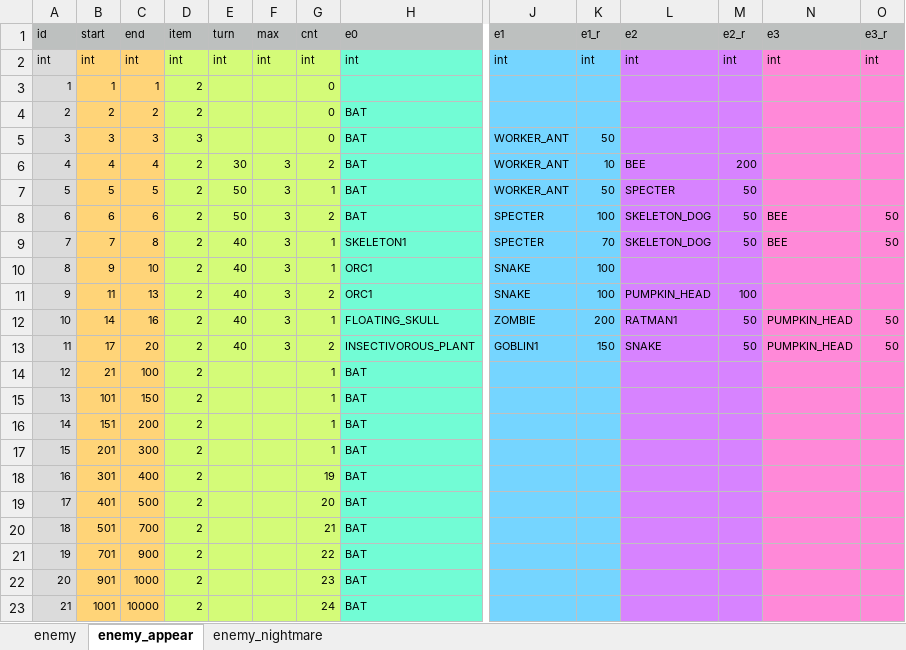
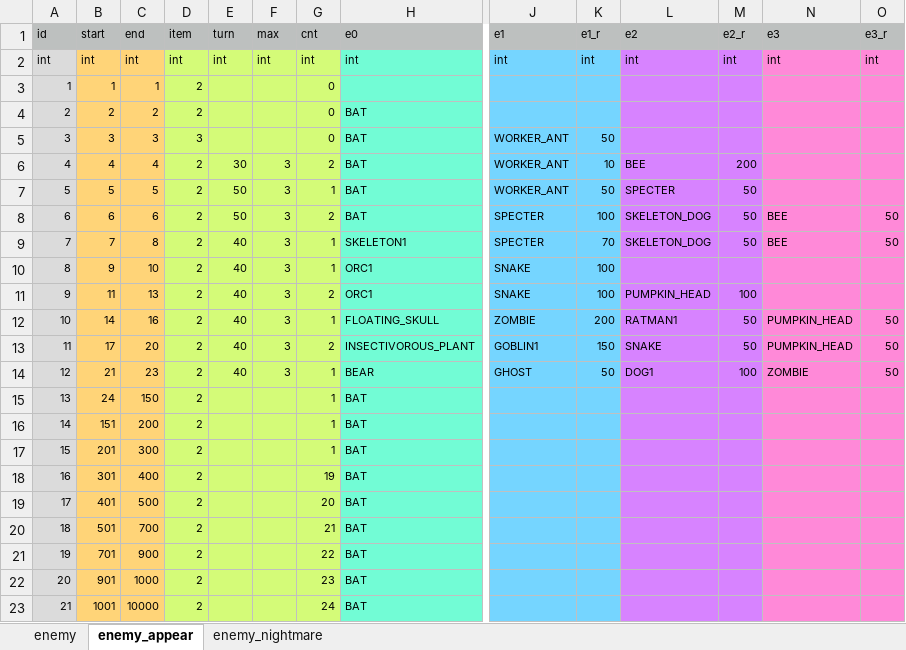
Before and after one commit to syun77/FlixelRL, an Excel workbook: docs/enemy.xlsx, sheet enemy_appear, drawn as a sheet; only a part is shown, gaps mark what is left out; values as stored, in another font and other column widths than the file's, no borders; the diff names each change by its address in the sheet, - before the commit and + after, or states it on an @@ line.

```diff
--- a/docs/enemy.xlsx (sheet enemy_appear)
+++ b/docs/enemy.xlsx (sheet enemy_appear)
-C14 (end): 100
+C14 (end): 23
-E14 (turn): (empty)
+E14 (turn): 40
-F14 (max): (empty)
+F14 (max): 3
-H14 (e0): BAT
+H14 (e0): BEAR
-J14 (e1): (empty)
+J14 (e1): GHOST
-K14 (e1_r): (empty)
+K14 (e1_r): 50
-L14 (e2): (empty)
+L14 (e2): DOG1
-M14 (e2_r): (empty)
+M14 (e2_r): 100
-N14 (e3): (empty)
+N14 (e3): ZOMBIE
-O14 (e3_r): (empty)
+O14 (e3_r): 50
-B15 (start): 101
+B15 (start): 24
```
Also changed, not shown: sheet enemy, docs/item.xlsx, 3 other files.
